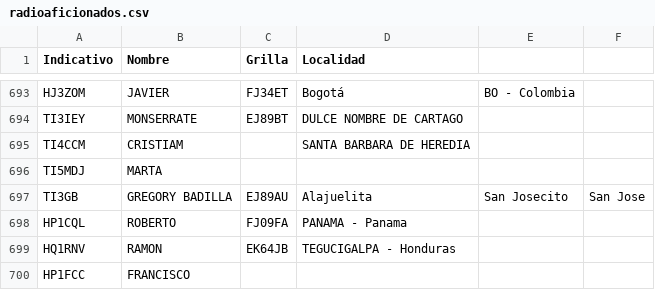
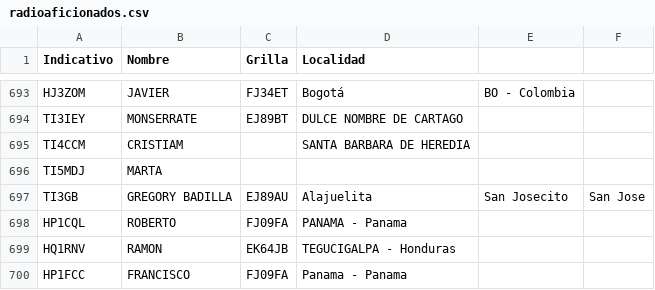
Before and after one commit to ti3wti/revista-matutina, a CSV file: data/radioaficionados.csv, drawn as a sheet; only a part is shown, gaps mark what is left out.

Commit message:
Actualiza grilla/localidad HP1FCC

```diff
--- a/data/radioaficionados.csv
+++ b/data/radioaficionados.csv
@@ -699,2 +699,2 @@ HP1CQL,ROBERTO,FJ09FA,PANAMA - Panama
 HQ1RNV,RAMON,EK64JB,TEGUCIGALPA - Honduras
-HP1FCC,FRANCISCO,,
+HP1FCC,FRANCISCO,FJ09FA,Panama - Panama
```
